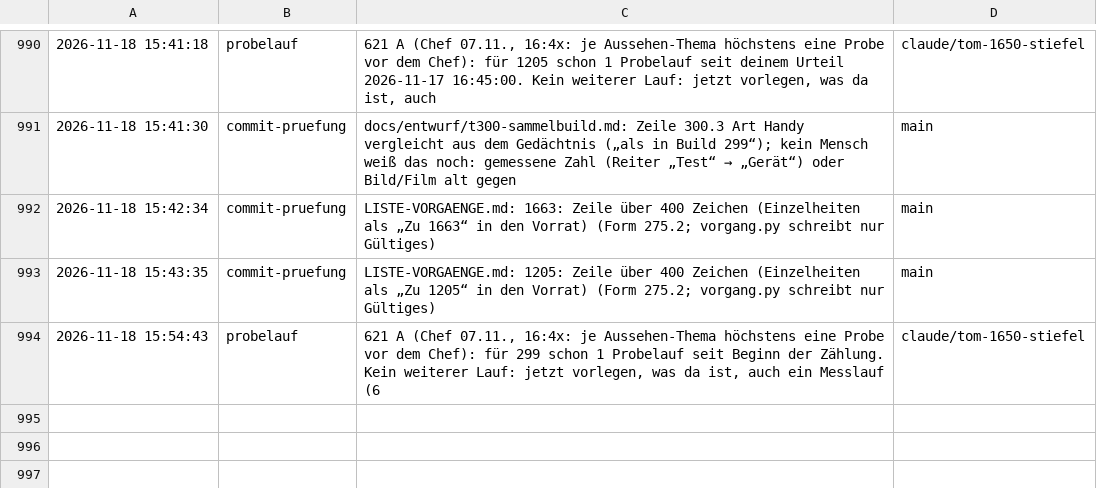
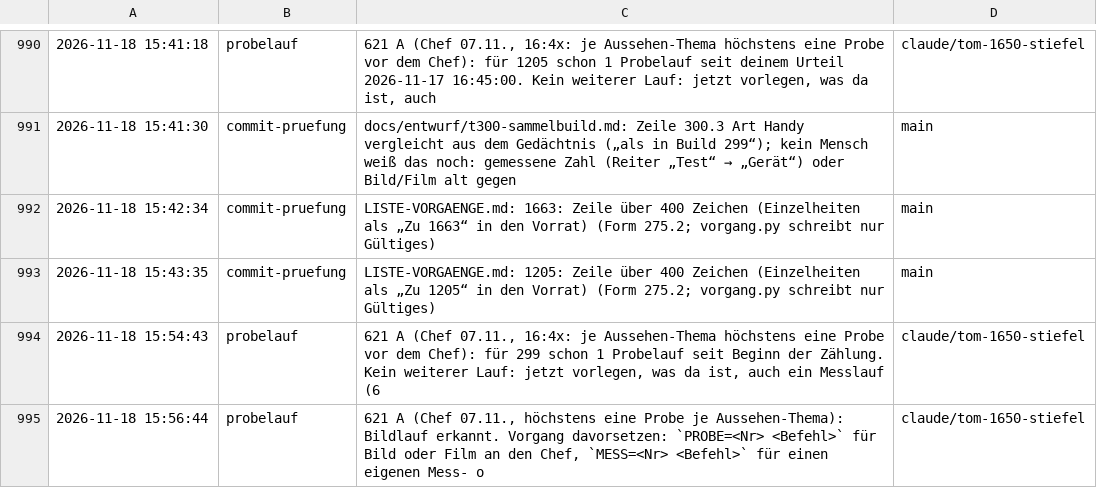
Before and after one commit to tramour-cmyk/androidapp_rpg_bornim, a TSV file: haken.tsv, drawn as a sheet; only a part is shown, gaps mark what is left out; the diff names each change by its address in the sheet, - before the commit and + after, or states it on an @@ line.

Commit message:
Haken: probelauf

```diff
--- a/haken.tsv
+++ b/haken.tsv
+row 995: 2026-11-18 15:56:44 | probelauf | 621 A (Chef 07.11., höchstens eine Probe je Aussehen-Thema): Bildlauf erkannt. Vorgang davorsetzen: `PROBE=<Nr> <Befehl>` für Bild oder Film an den Chef, `MESS=<Nr> <Befehl>` für einen eigenen Mess- o | claude/tom-1650-stiefel
```
